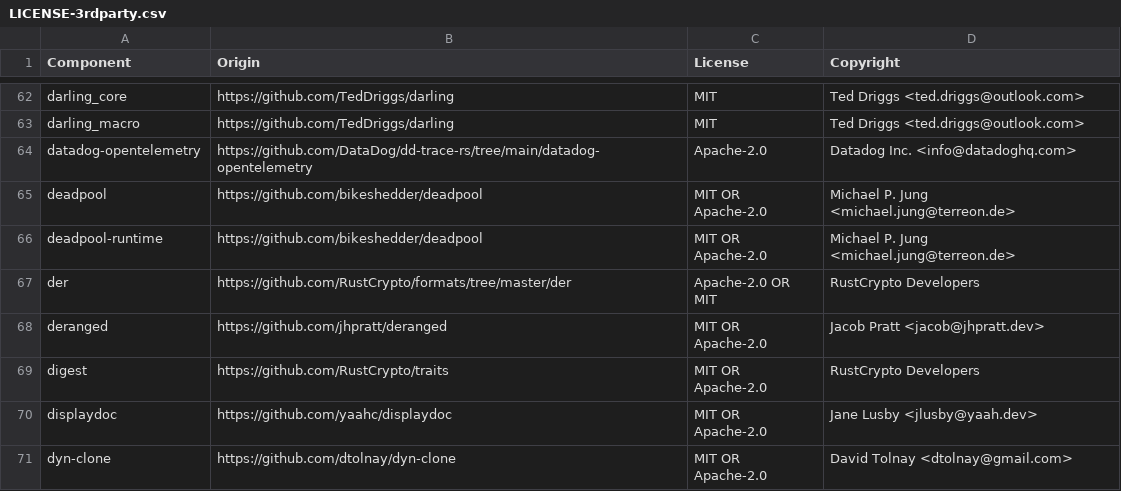
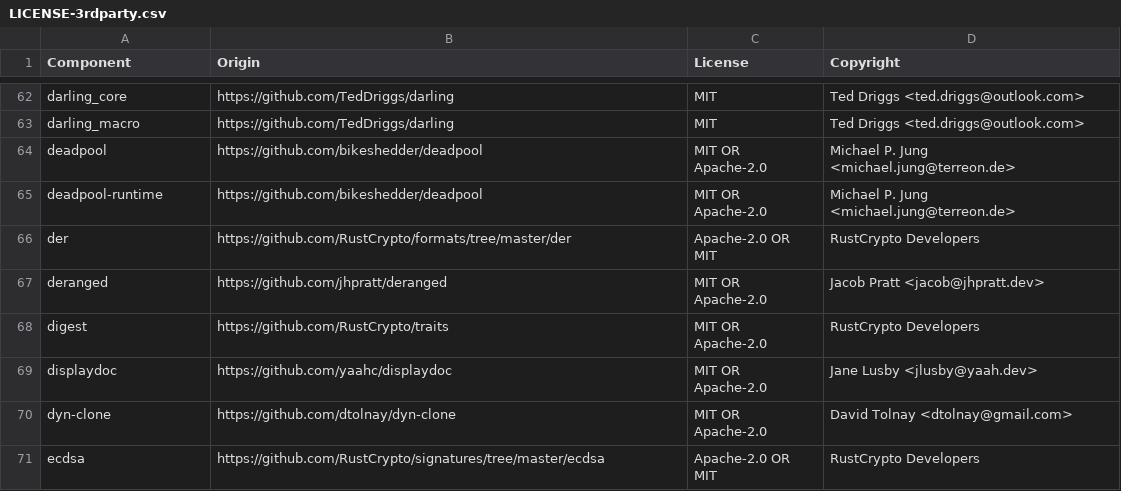
Before and after one commit to DataDog/dd-trace-rs, a CSV file: instrumentation/LICENSE-3rdparty.csv, drawn as a sheet; only a part is shown, gaps mark what is left out; the shorter side is filled out with more unchanged rows; the diff names each change by its address in the sheet, - before the commit and + after, or states it on an @@ line.

```diff
--- a/instrumentation/LICENSE-3rdparty.csv
+++ b/instrumentation/LICENSE-3rdparty.csv
-row 64: datadog-opentelemetry | https://github.com/DataDog/dd-trace-rs/tree/main/datadog-opentelemetry | Apache-2.0 | Datadog Inc. <info@datadoghq.com>
```
Also changed, not shown: 13 other files.
